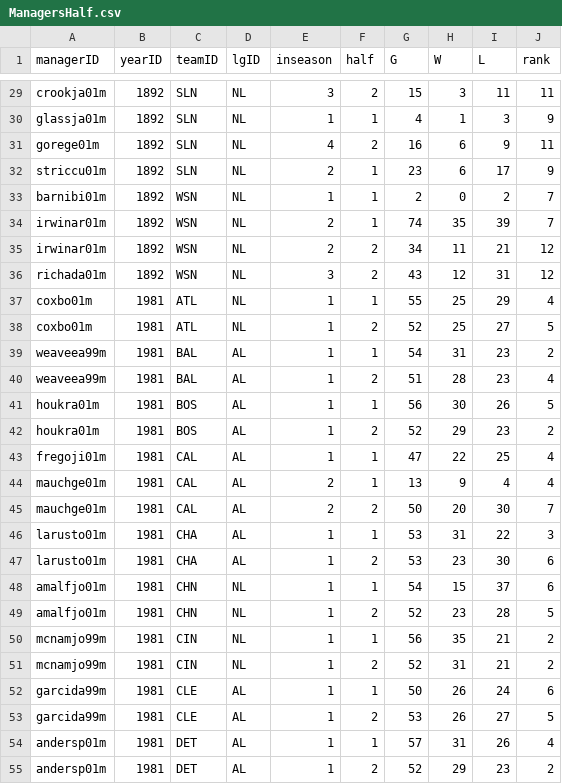
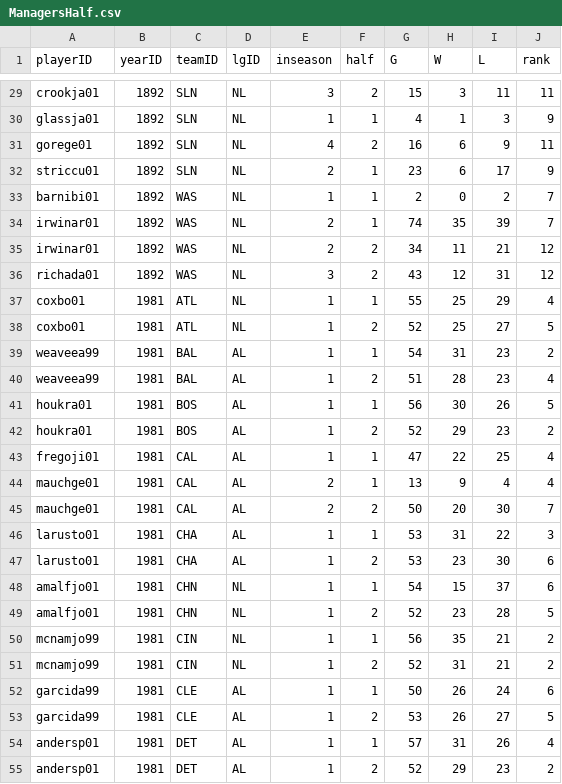
Before and after one commit to CommitCrewDB/CommitCrew, a CSV file: csv/ManagersHalf.csv, drawn as a sheet; only a part is shown, gaps mark what is left out; the diff covers the shown part only; the diff names each change by its address in the sheet, - before the commit and + after, or states it on an @@ line.

```diff
--- a/csv/ManagersHalf.csv
+++ b/csv/ManagersHalf.csv
-A1: managerID
+A1: playerID
-A29 (playerID): crookja01m
+A29 (playerID): crookja01
-A30 (playerID): glassja01m
+A30 (playerID): glassja01
-A31 (playerID): gorege01m
+A31 (playerID): gorege01
-A32 (playerID): striccu01m
+A32 (playerID): striccu01
-A33 (playerID): barnibi01m
+A33 (playerID): barnibi01
-C33:C36 (teamID): WSN
+C33:C36 (teamID): WAS
-A34:A35 (playerID): irwinar01m
+A34:A35 (playerID): irwinar01
-A36 (playerID): richada01m
+A36 (playerID): richada01
-A37:A38 (playerID): coxbo01m
+A37:A38 (playerID): coxbo01
-A39:A40 (playerID): weaveea99m
+A39:A40 (playerID): weaveea99
-A41:A42 (playerID): houkra01m
+A41:A42 (playerID): houkra01
-A43 (playerID): fregoji01m
+A43 (playerID): fregoji01
-A44:A45 (playerID): mauchge01m
+A44:A45 (playerID): mauchge01
-A46:A47 (playerID): larusto01m
+A46:A47 (playerID): larusto01
-A48:A49 (playerID): amalfjo01m
+A48:A49 (playerID): amalfjo01
-A50:A51 (playerID): mcnamjo99m
+A50:A51 (playerID): mcnamjo99
-A52:A53 (playerID): garcida99m
+A52:A53 (playerID): garcida99
-A54:A55 (playerID): andersp01m
+A54:A55 (playerID): andersp01
```
Also changed, not shown: 66 edited cells elsewhere in this file, csv/AwardsManagers.csv, csv/SeriesPost.csv, 21 other files.
